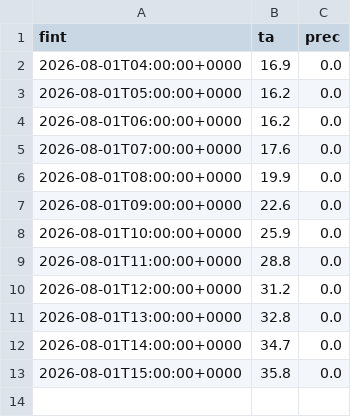
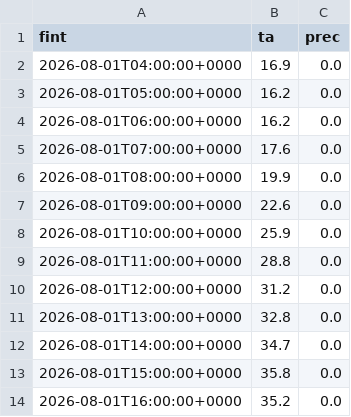
Before and after one commit to alvarocglez/visor_meteo, a CSV file: cache_observacion_2422.csv, drawn as a sheet.

```diff
--- a/cache_observacion_2422.csv
+++ b/cache_observacion_2422.csv
@@ -13 +13,2 @@ fint,ta,prec
 2026-08-01T15:00:00+0000,35.8,0.0
+2026-08-01T16:00:00+0000,35.2,0.0
```
Also changed, not shown: 5 other files.
